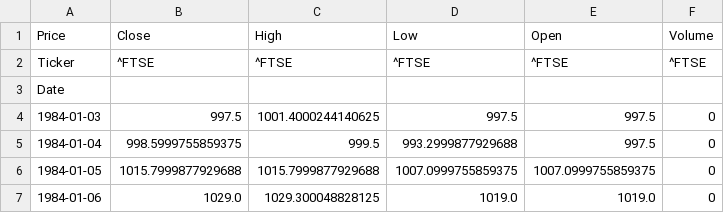
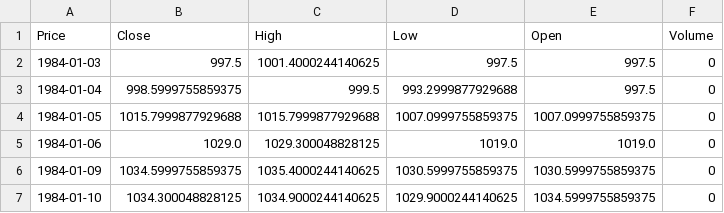
Before and after one commit to Enderend44/Stockprice_pred, a CSV file: datas/test_data/^FTSE_Historical_Data.csv, drawn as a sheet; only a part is shown; the shorter side is filled out with more unchanged rows; the diff names each change by its address in the sheet, - before the commit and + after, or states it on an @@ line.

```diff
--- a/datas/test_data/^FTSE_Historical_Data.csv
+++ b/datas/test_data/^FTSE_Historical_Data.csv
-row 2: Ticker | ^FTSE | ^FTSE | ^FTSE | ^FTSE | ^FTSE
-row 3: Date
```
Also changed, not shown: datas/test_data/BYDDF_Historical_Data.csv, datas/test_data/DOGE-USD_Historical_Data.csv, 53 other files.
